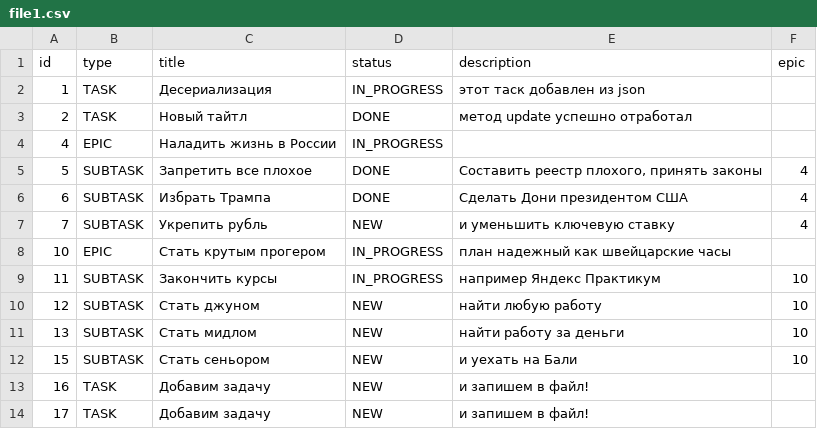
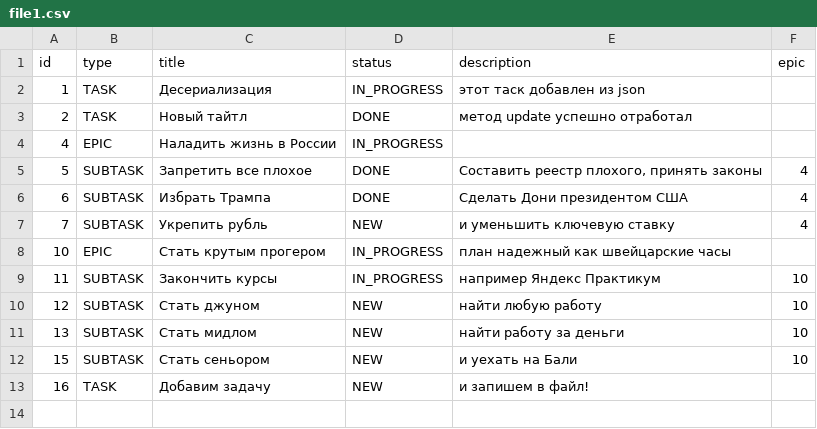
Before and after one commit to DGorokhov123/java-kanban, a CSV file: file1.csv, drawn as a sheet.

```diff
--- a/file1.csv
+++ b/file1.csv
@@ -13,2 +13 @@
 "16","TASK","Добавим задачу","NEW","и запишем в файл!"
-"17","TASK","Добавим задачу","NEW","и запишем в файл!"
```
Also changed, not shown: 1 other file.
